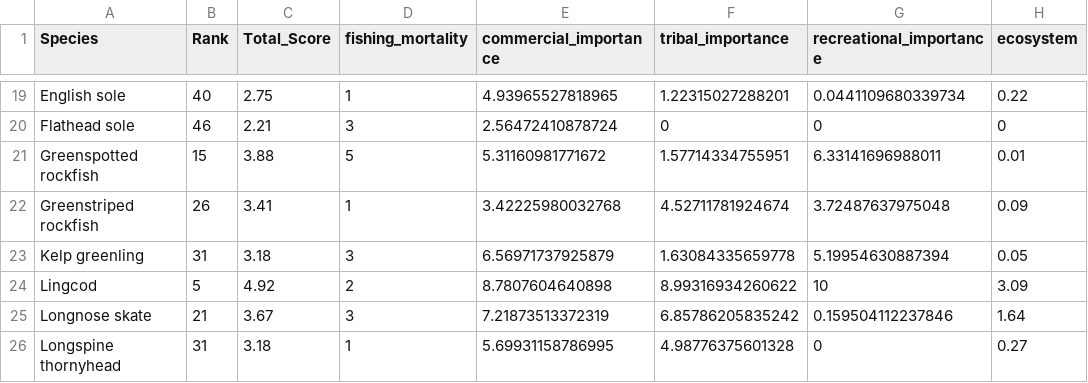
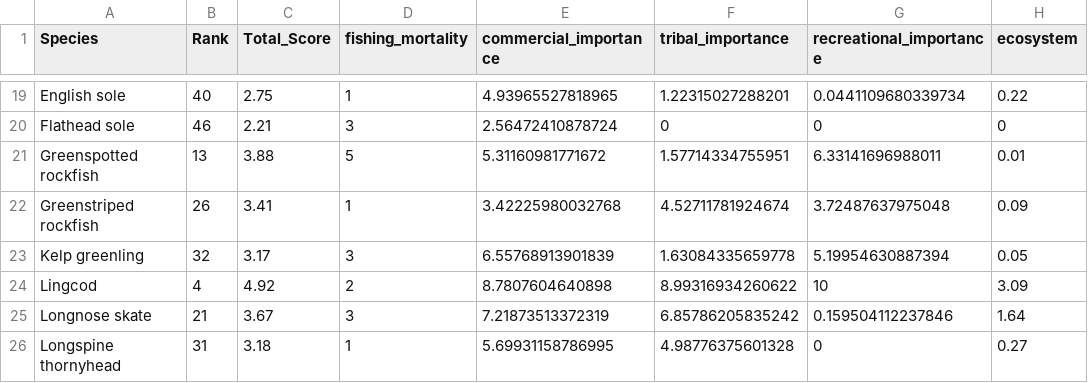
Before and after one commit to chantelwetzel-noaa/wcsap, a CSV file: data-processed/11_overall_rank.csv, drawn as a sheet; only a part is shown, gaps mark what is left out; the diff covers the shown part only; the diff names each change by its address in the sheet, - before the commit and + after, or states it on an @@ line.

```diff
--- a/data-processed/11_overall_rank.csv
+++ b/data-processed/11_overall_rank.csv
-B21 (Rank): 15
+B21 (Rank): 13
-B23 (Rank): 31
+B23 (Rank): 32
-C23 (Total_Score): 3.18
+C23 (Total_Score): 3.17
-E23 (commercial_importance): 6.56971737925879
+E23 (commercial_importance): 6.55768913901839
-B24 (Rank): 5
+B24 (Rank): 4
```
Also changed, not shown: 22 edited cells elsewhere in this file, data-processed/2_commercial_revenue.csv, data-processed/9_new_information.csv, 15 other files.
